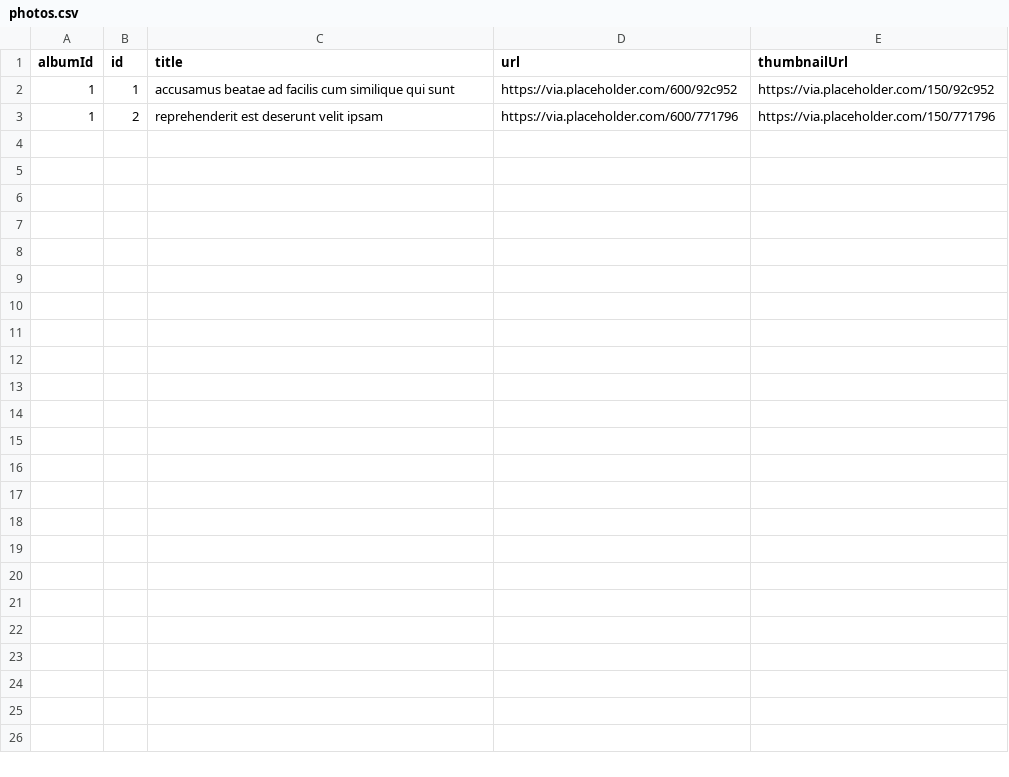
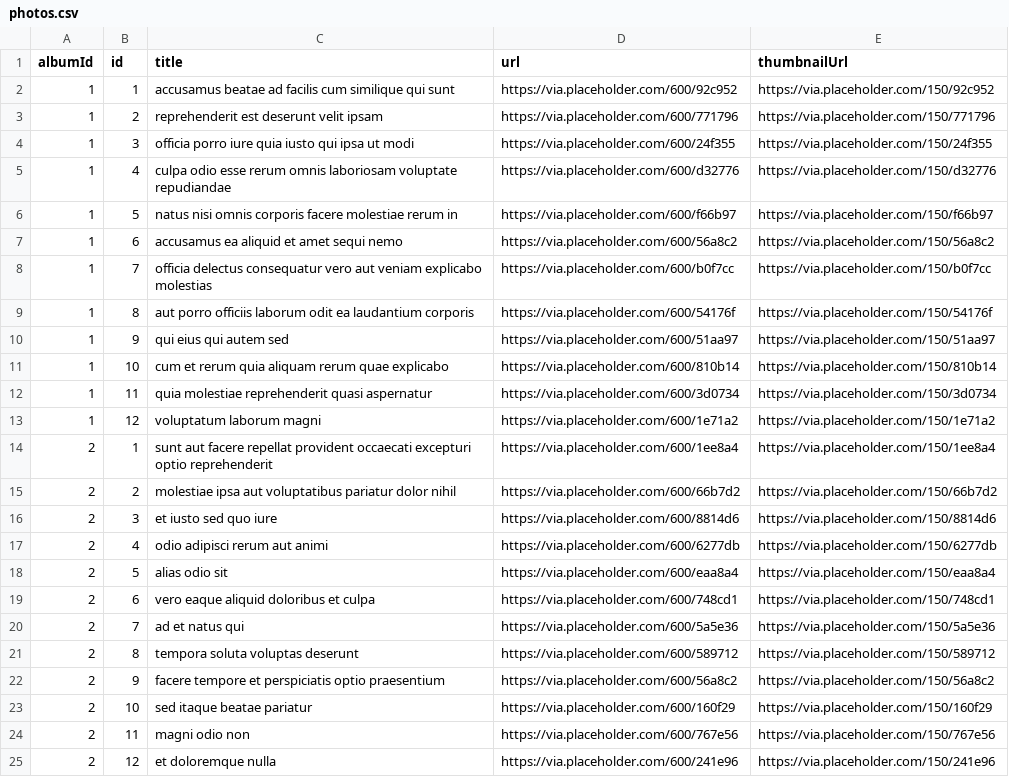
Before and after one commit to steliosk98/eBOS-Assessment, a CSV file: api/mock_data/photos.csv, drawn as a sheet; the diff names each change by its address in the sheet, - before the commit and + after, or states it on an @@ line.

Commit message:
filled mock data csv files with more data

```diff
--- a/api/mock_data/photos.csv
+++ b/api/mock_data/photos.csv
+row 4: 1 | 3 | officia porro iure quia iusto qui ipsa ut modi | https://via.placeholder.com/600/24f355 | https://via.placeholder.com/150/24f355
+row 5: 1 | 4 | culpa odio esse rerum omnis laboriosam voluptate repudiandae | https://via.placeholder.com/600/d32776 | https://via.placeholder.com/150/d32776
+row 6: 1 | 5 | natus nisi omnis corporis facere molestiae rerum in | https://via.placeholder.com/600/f66b97 | https://via.placeholder.com/150/f66b97
+row 7: 1 | 6 | accusamus ea aliquid et amet sequi nemo | https://via.placeholder.com/600/56a8c2 | https://via.placeholder.com/150/56a8c2
+row 8: 1 | 7 | officia delectus consequatur vero aut veniam explicabo molestias | https://via.placeholder.com/600/b0f7cc | https://via.placeholder.com/150/b0f7cc
+row 9: 1 | 8 | aut porro officiis laborum odit ea laudantium corporis | https://via.placeholder.com/600/54176f | https://via.placeholder.com/150/54176f
+row 10: 1 | 9 | qui eius qui autem sed | https://via.placeholder.com/600/51aa97 | https://via.placeholder.com/150/51aa97
+row 11: 1 | 10 | cum et rerum quia aliquam rerum quae explicabo | https://via.placeholder.com/600/810b14 | https://via.placeholder.com/150/810b14
+row 12: 1 | 11 | quia molestiae reprehenderit quasi aspernatur | https://via.placeholder.com/600/3d0734 | https://via.placeholder.com/150/3d0734
+row 13: 1 | 12 | voluptatum laborum magni | https://via.placeholder.com/600/1e71a2 | https://via.placeholder.com/150/1e71a2
+row 14: 2 | 1 | sunt aut facere repellat provident occaecati excepturi optio reprehenderit | https://via.placeholder.com/600/1ee8a4 | https://via.placeholder.com/150/1ee8a4
+row 15: 2 | 2 | molestiae ipsa aut voluptatibus pariatur dolor nihil | https://via.placeholder.com/600/66b7d2 | https://via.placeholder.com/150/66b7d2
+row 16: 2 | 3 | et iusto sed quo iure | https://via.placeholder.com/600/8814d6 | https://via.placeholder.com/150/8814d6
+row 17: 2 | 4 | odio adipisci rerum aut animi | https://via.placeholder.com/600/6277db | https://via.placeholder.com/150/6277db
+row 18: 2 | 5 | alias odio sit | https://via.placeholder.com/600/eaa8a4 | https://via.placeholder.com/150/eaa8a4
+row 19: 2 | 6 | vero eaque aliquid doloribus et culpa | https://via.placeholder.com/600/748cd1 | https://via.placeholder.com/150/748cd1
+row 20: 2 | 7 | ad et natus qui | https://via.placeholder.com/600/5a5e36 | https://via.placeholder.com/150/5a5e36
+row 21: 2 | 8 | tempora soluta voluptas deserunt | https://via.placeholder.com/600/589712 | https://via.placeholder.com/150/589712
+row 22: 2 | 9 | facere tempore et perspiciatis optio praesentium | https://via.placeholder.com/600/56a8c2 | https://via.placeholder.com/150/56a8c2
+row 23: 2 | 10 | sed itaque beatae pariatur | https://via.placeholder.com/600/160f29 | https://via.placeholder.com/150/160f29
+row 24: 2 | 11 | magni odio non | https://via.placeholder.com/600/767e56 | https://via.placeholder.com/150/767e56
+row 25: 2 | 12 | et doloremque nulla | https://via.placeholder.com/600/241e96 | https://via.placeholder.com/150/241e96
```
Also changed, not shown: api/mock_data/users.csv, 1 other file.
